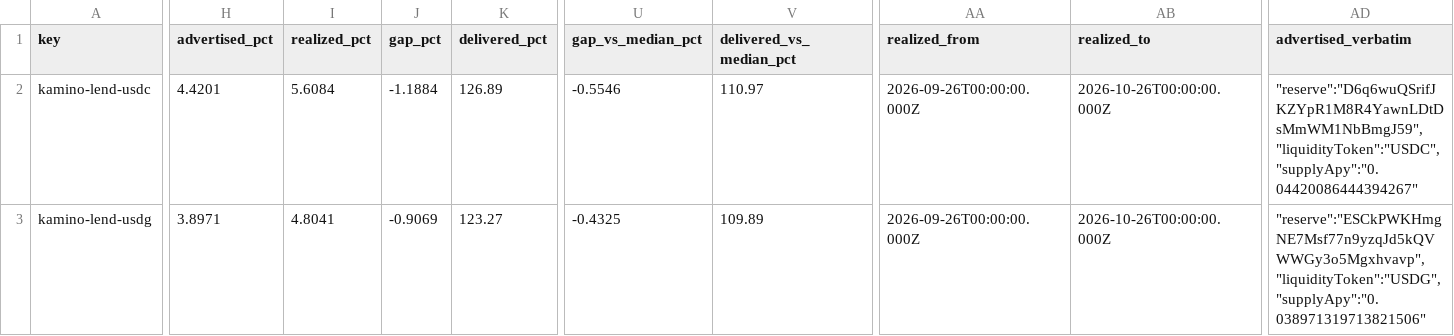
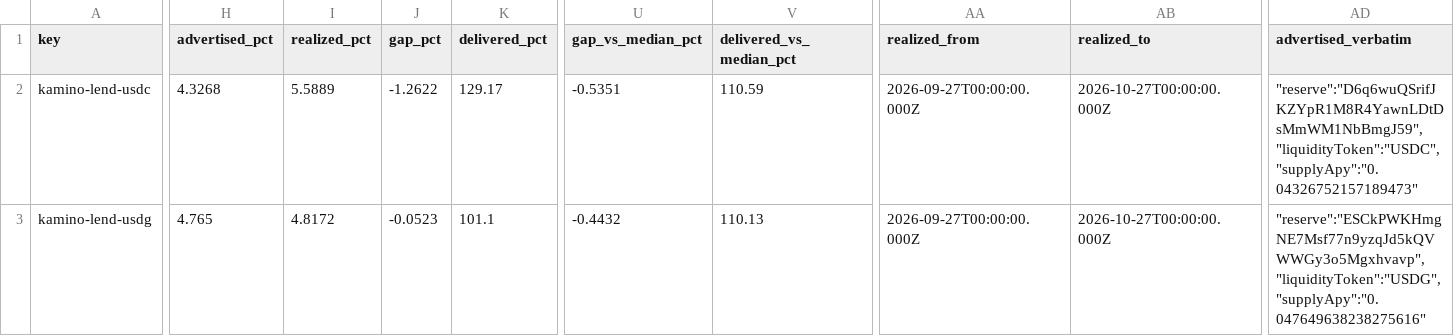
Before and after one commit to kerne-protocol/solhonesty, a CSV file: out/current.csv, drawn as a sheet; only a part is shown, gaps mark what is left out; the diff covers the shown part only; the diff names each change by its address in the sheet, - before the commit and + after, or states it on an @@ line.

```diff
--- a/out/current.csv
+++ b/out/current.csv
-H2 (advertised_pct): 4.4201
+H2 (advertised_pct): 4.3268
-I2 (realized_pct): 5.6084
+I2 (realized_pct): 5.5889
-J2 (gap_pct): -1.1884
+J2 (gap_pct): -1.2622
-K2 (delivered_pct): 126.89
+K2 (delivered_pct): 129.17
-U2 (gap_vs_median_pct): -0.5546
+U2 (gap_vs_median_pct): -0.5351
-V2 (delivered_vs_median_pct): 110.97
+V2 (delivered_vs_median_pct): 110.59
-AA2:AA3 (realized_from): 2026-09-26T00:00:00.000Z
+AA2:AA3 (realized_from): 2026-09-27T00:00:00.000Z
-AB2:AB3 (realized_to): 2026-10-26T00:00:00.000Z
+AB2:AB3 (realized_to): 2026-10-27T00:00:00.000Z
-AD2 (advertised_verbatim): "reserve":"D6q6wuQSrifJKZYpR1M8R4YawnLDtDsMmWM1NbBmgJ59","liquidityToken":"USDC","supplyApy":"0.04420086444394267"
+AD2 (advertised_verbatim): "reserve":"D6q6wuQSrifJKZYpR1M8R4YawnLDtDsMmWM1NbBmgJ59","liquidityToken":"USDC","supplyApy":"0.04326752157189473"
-H3 (advertised_pct): 3.8971
+H3 (advertised_pct): 4.765
-I3 (realized_pct): 4.8041
+I3 (realized_pct): 4.8172
-J3 (gap_pct): -0.9069
+J3 (gap_pct): -0.0523
-K3 (delivered_pct): 123.27
+K3 (delivered_pct): 101.1
-U3 (gap_vs_median_pct): -0.4325
+U3 (gap_vs_median_pct): -0.4432
-V3 (delivered_vs_median_pct): 109.89
+V3 (delivered_vs_median_pct): 110.13
-AD3 (advertised_verbatim): "reserve":"ESCkPWKHmgNE7Msf77n9yzqJd5kQVWWGy3o5Mgxhvavp","liquidityToken":"USDG","supplyApy":"0.038971319713821506"
+AD3 (advertised_verbatim): "reserve":"ESCkPWKHmgNE7Msf77n9yzqJd5kQVWWGy3o5Mgxhvavp","liquidityToken":"USDG","supplyApy":"0.047649638238275616"
```
Also changed, not shown: 168 edited cells elsewhere in this file, 3 other files.
